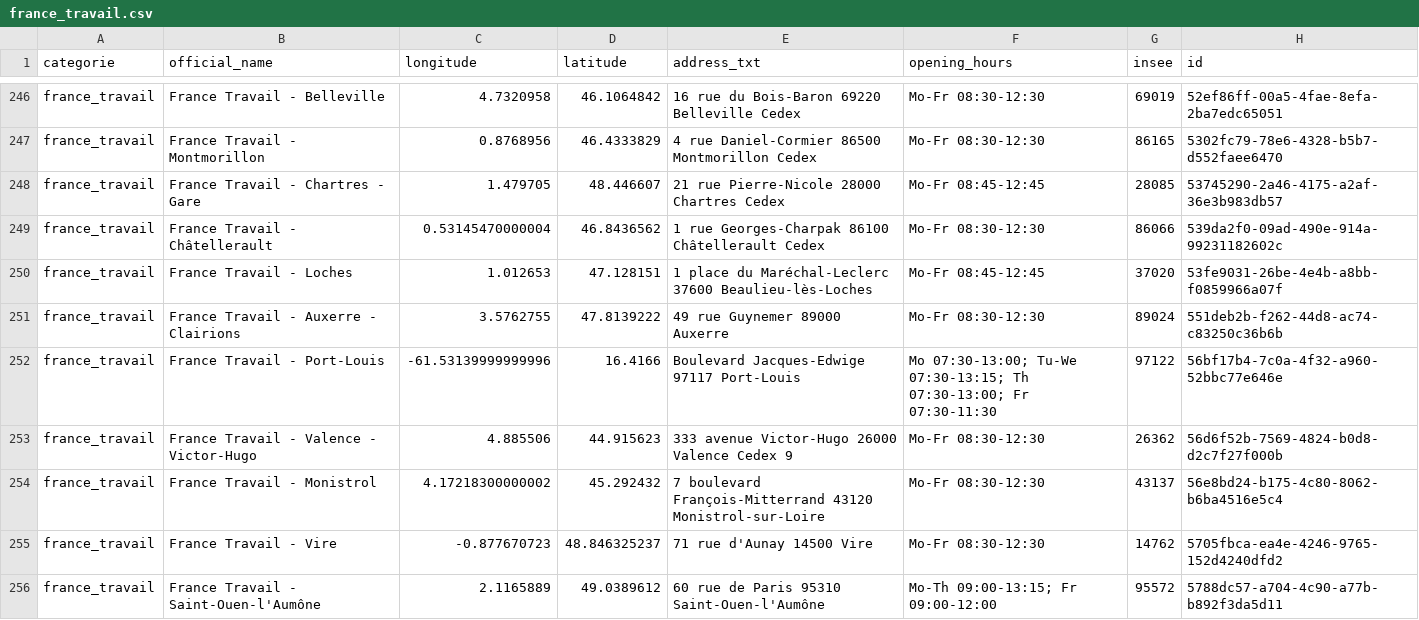
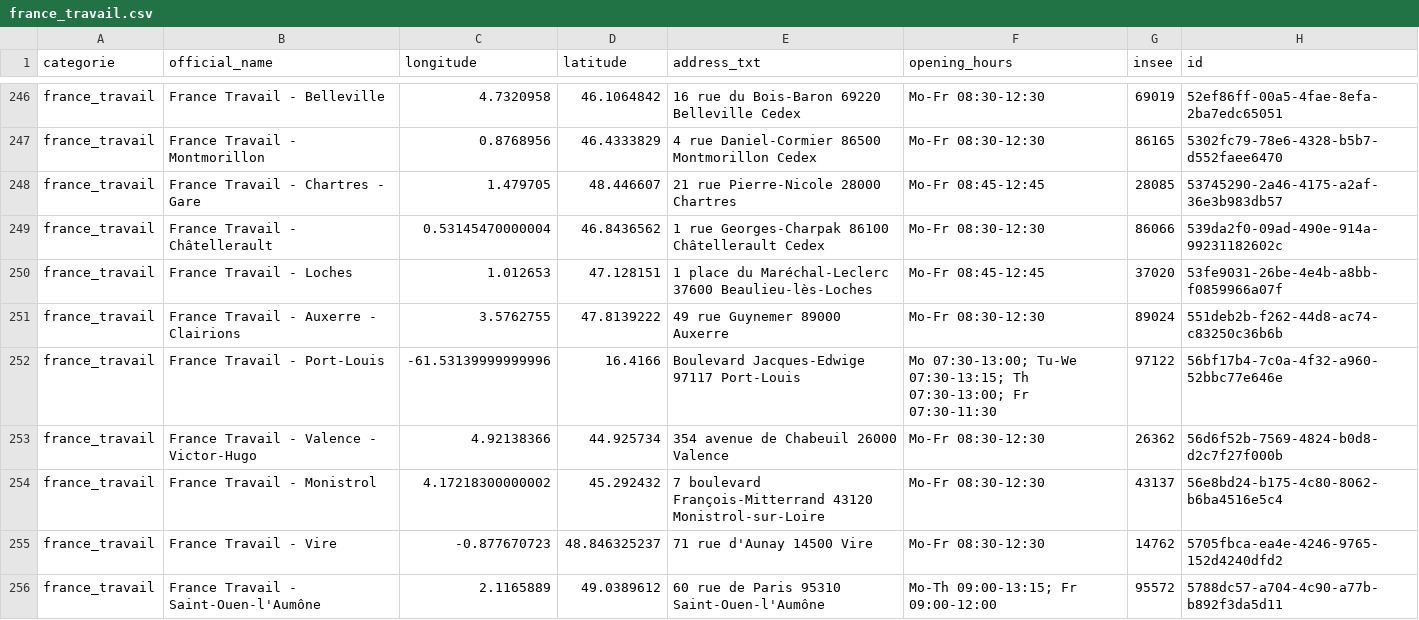
Before and after one commit to nlehuby/sepuqu, a CSV file: france_travail.csv, drawn as a sheet; only a part is shown, gaps mark what is left out; the diff covers the shown part only.

```diff
--- a/france_travail.csv
+++ b/france_travail.csv
@@ -247,3 +247,3 @@ france_travail,France Travail - Belleville,4.7320958,46.1064842,16 rue du Bois-B
 france_travail,France Travail - Montmorillon,0.8768956,46.4333829,4 rue Daniel-Cormier 86500 Montmorillon Cedex,Mo-Fr 08:30-12:30,86165,5302fc79-78e6-4328-b5b7-d552faee6470
-france_travail,France Travail - Chartres - Gare,1.479705,48.446607,21 rue Pierre-Nicole 28000 Chartres Cedex,Mo-Fr 08:45-12:45,28085,53745290-2a46-4175-a2af-36e3b983db57
+france_travail,France Travail - Chartres - Gare,1.479705,48.446607,21 rue Pierre-Nicole 28000 Chartres,Mo-Fr 08:45-12:45,28085,53745290-2a46-4175-a2af-36e3b983db57
 france_travail,France Travail - Châtellerault,0.53145470000004,46.8436562,1 rue Georges-Charpak 86100 Châtellerault Cedex,Mo-Fr 08:30-12:30,86066,539da2f0-09ad-490e-914a-99231182602c
@@ -252,3 +252,3 @@ france_travail,France Travail - Auxerre - Clairions,3.5762755,47.8139222,49 rue
 france_travail,France Travail - Port-Louis,-61.53139999999996,16.4166,Boulevard Jacques-Edwige 97117 Port-Louis,Mo 07:30-13:00; Tu-We 07:30-13:15; Th 07:30-13:00; Fr 07:30-11:30,97122,56bf17b4-7c0a-4f32-a960-52bbc77e646e
-france_travail,France Travail - Valence - Victor-Hugo,4.885506,44.915623,333 avenue Victor-Hugo 26000 Valence Cedex 9,Mo-Fr 08:30-12:30,26362,56d6f52b-7569-4824-b0d8-d2c7f27f000b
+france_travail,France Travail - Valence - Victor-Hugo,4.92138366,44.925734,354 avenue de Chabeuil 26000 Valence,Mo-Fr 08:30-12:30,26362,56d6f52b-7569-4824-b0d8-d2c7f27f000b
 france_travail,France Travail - Monistrol,4.17218300000002,45.292432,7 boulevard François-Mitterrand 43120 Monistrol-sur-Loire,Mo-Fr 08:30-12:30,43137,56e8bd24-b175-4c80-8062-b6ba4516e5c4
```
Also changed, not shown: 6 added rows and 81 edited cells elsewhere in this file, focus_with_osm.csv.
